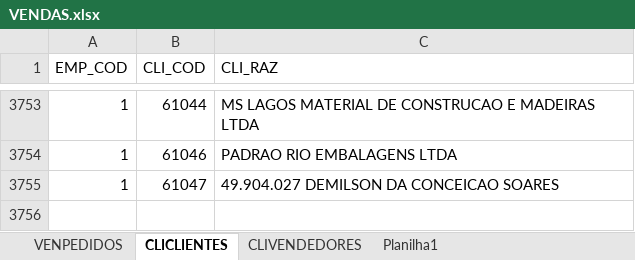
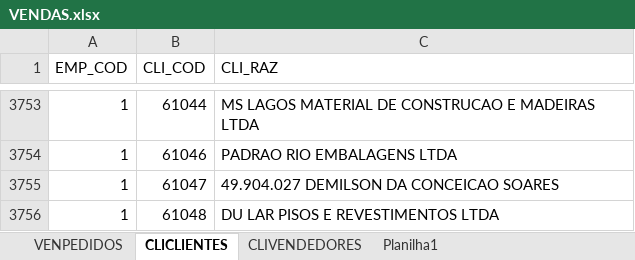
Before and after one commit to jgu1lherme/crmalternativa_metas, an Excel workbook: resources/VENDAS.xlsx, sheet CLICLIENTES, drawn as a sheet; only a part is shown, gaps mark what is left out; values as stored, in another font and other column widths than the file's, no borders; table styles not drawn; the diff names each change by its address in the sheet, - before the commit and + after, or states it on an @@ line.

```diff
--- a/resources/VENDAS.xlsx (sheet CLICLIENTES)
+++ b/resources/VENDAS.xlsx (sheet CLICLIENTES)
+row 3756: 1 | 61048 | DU LAR PISOS E REVESTIMENTOS LTDA
```
Also changed, not shown: sheet VENPEDIDOS.
